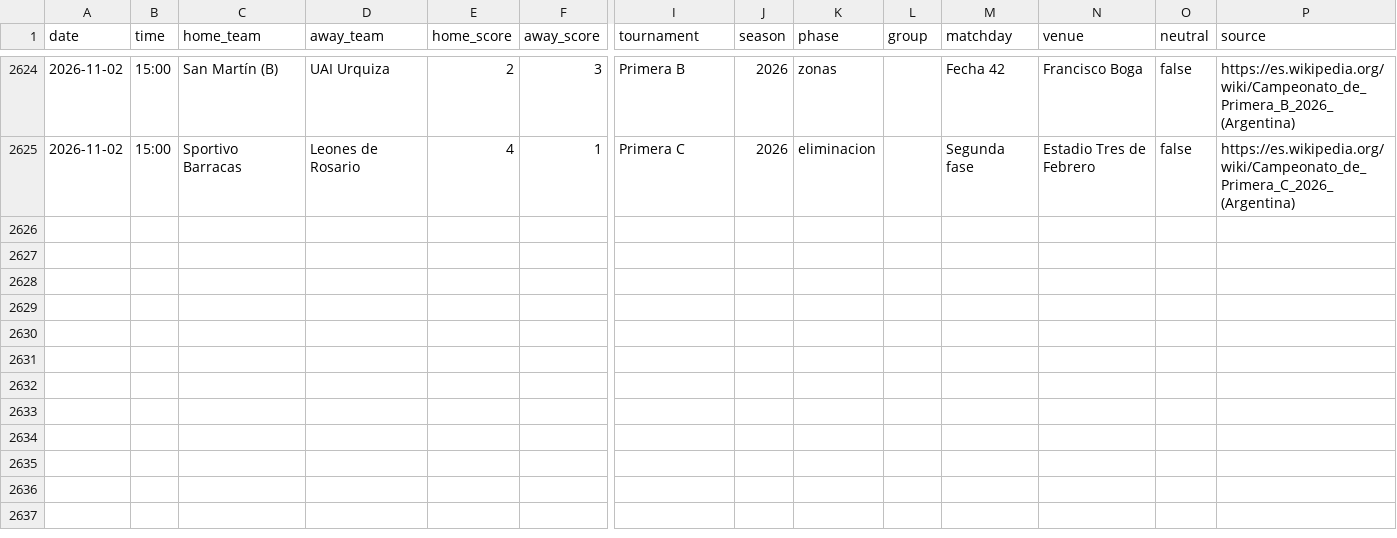
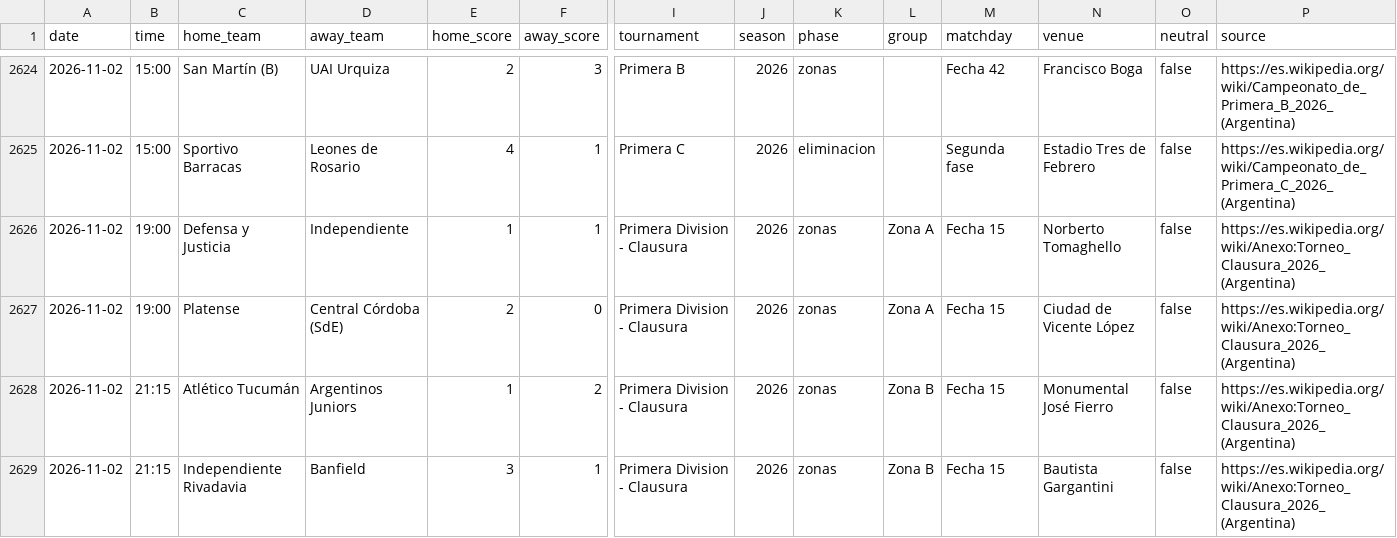
Before and after one commit to rhinoah/futbol-argentino-data, a CSV file: data/partidos-2026.csv, drawn as a sheet; only a part is shown, gaps mark what is left out; rows hold the shown columns only; the diff names each change by its address in the sheet, - before the commit and + after, or states it on an @@ line.

```diff
--- a/data/partidos-2026.csv
+++ b/data/partidos-2026.csv
+row 2626: 2026-11-02 | 19:00 | Defensa y Justicia | Independiente | 1 | 1 | Primera Division - Clausura | 2026 | zonas | Zona A | Fecha 15 | Norberto Tomaghello | false | https://es.wikipedia.org/wiki/Anexo:Torneo_Clausura_2026_(Argentina)
+row 2627: 2026-11-02 | 19:00 | Platense | Central Córdoba (SdE) | 2 | 0 | Primera Division - Clausura | 2026 | zonas | Zona A | Fecha 15 | Ciudad de Vicente López | false | https://es.wikipedia.org/wiki/Anexo:Torneo_Clausura_2026_(Argentina)
+row 2628: 2026-11-02 | 21:15 | Atlético Tucumán | Argentinos Juniors | 1 | 2 | Primera Division - Clausura | 2026 | zonas | Zona B | Fecha 15 | Monumental José Fierro | false | https://es.wikipedia.org/wiki/Anexo:Torneo_Clausura_2026_(Argentina)
+row 2629: 2026-11-02 | 21:15 | Independiente Rivadavia | Banfield | 3 | 1 | Primera Division - Clausura | 2026 | zonas | Zona B | Fecha 15 | Bautista Gargantini | false | https://es.wikipedia.org/wiki/Anexo:Torneo_Clausura_2026_(Argentina)
```
